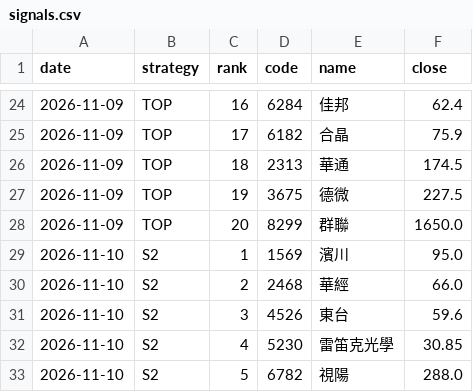
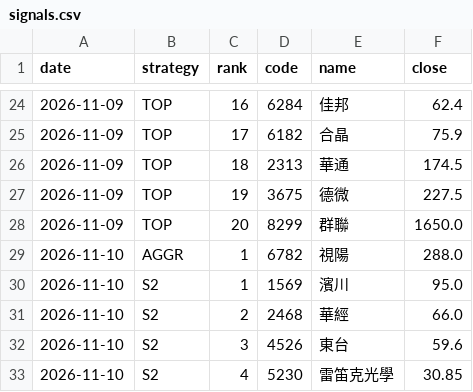
Before and after one commit to YHC-123456789/yhtis-dashboard, a CSV file: v5_history/paper/signals.csv, drawn as a sheet; only a part is shown, gaps mark what is left out; the shorter side is filled out with more unchanged rows.

```diff
--- a/v5_history/paper/signals.csv
+++ b/v5_history/paper/signals.csv
@@ -28,2 +28,3 @@ date,strategy,rank,code,name,close
 2026-11-09,TOP,20,8299,群聯,1650.0
+2026-11-10,AGGR,1,6782,視陽,288.0
 2026-11-10,S2,1,1569,濱川,95.0
```
Also changed, not shown: 5 other files.
